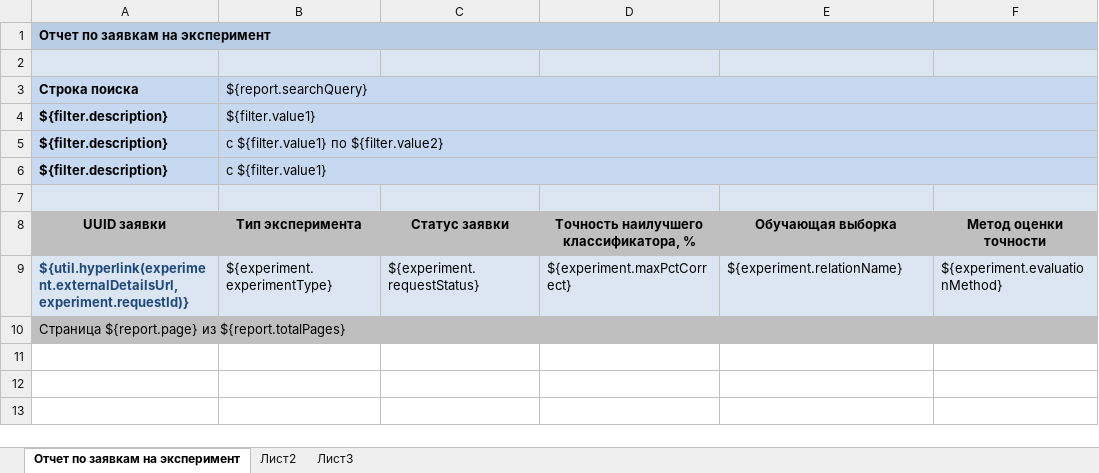
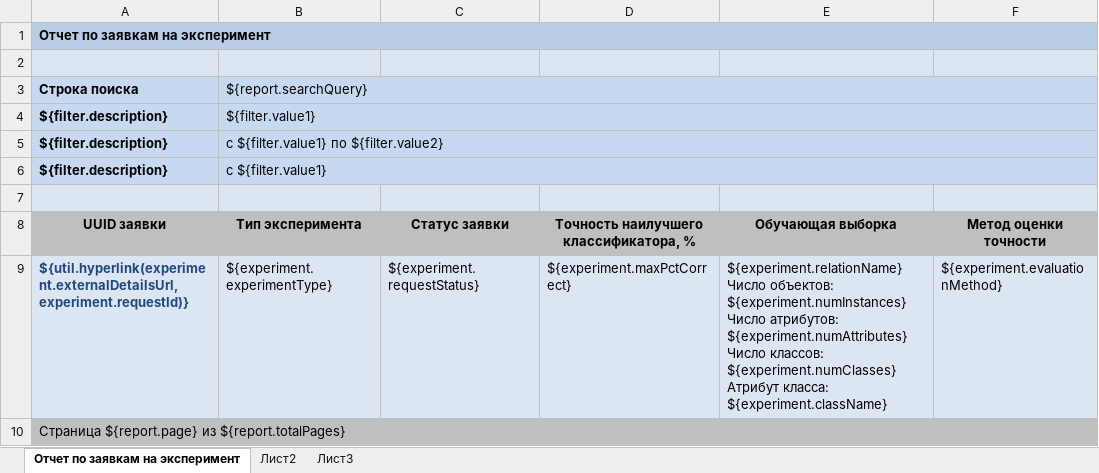
Before and after one commit to Stonnos/eca-service, an Excel workbook: eca-server/src/main/resources/report-templates/experiments-report-template.xlsx, sheet Отчет по заявкам на эксперимент, drawn as a sheet; only a part is shown; values as stored, in another font and other column widths than the file's, no borders; ↵ is a line break in a cell; the diff names each change by its address in the sheet, - before the commit and + after, or states it on an @@ line.

Commit message:
ECS-98 added extended instances info in evaluation-logs-report-template.xlsx, experiments-report-template.xlsx

```diff
--- a/eca-server/src/main/resources/report-templates/experiments-report-template.xlsx (sheet Отчет по заявкам на эксперимент)
+++ b/eca-server/src/main/resources/report-templates/experiments-report-template.xlsx (sheet Отчет по заявкам на эксперимент)
-E9: ${experiment.relationName}
+E9: ${experiment.relationName} ↵ Число объектов: ${experiment.numInstances} ↵ Число атрибутов: ${experiment.numAttributes} ↵ Число классов: ${experiment.numClasses} ↵ Атрибут класса: ${experiment.className}
```
Also changed, not shown: eca-server/src/main/resources/report-templates/evaluation-logs-report-template.xlsx, 5 other files.
